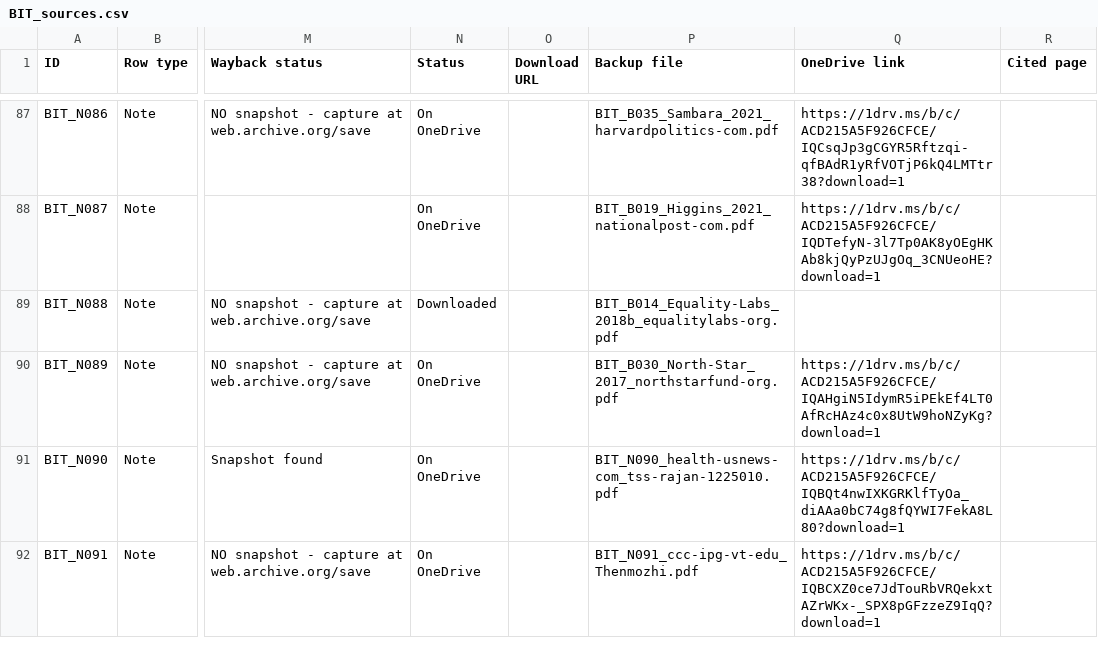
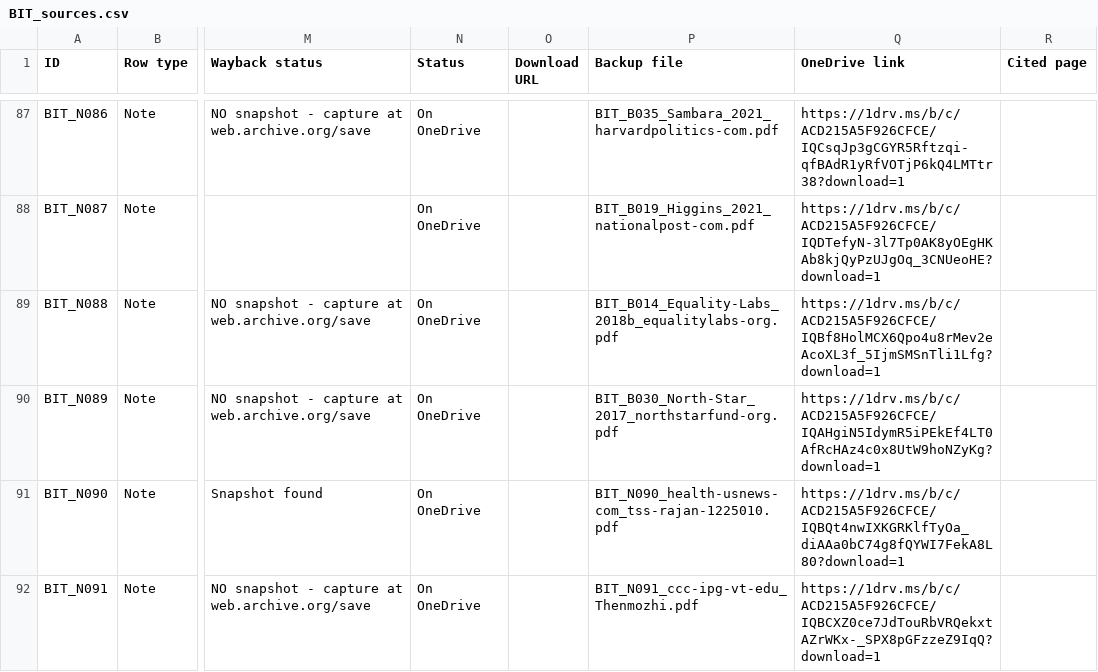
Before and after one commit to ankita-jagdeep123/if-books-backup, a CSV file: books/BIT/BIT_sources.csv, drawn as a sheet; only a part is shown, gaps mark what is left out; the diff covers the shown part only; the diff names each change by its address in the sheet, - before the commit and + after, or states it on an @@ line.

Commit message:
BIT: fill 2 links (6 rows): B014 Equality Labs (N088, N092, N093, N099, N103), B015 (bibliography); 154 of 183

```diff
--- a/books/BIT/BIT_sources.csv
+++ b/books/BIT/BIT_sources.csv
-N89 (Status): Downloaded
+N89 (Status): On OneDrive
-Q89 (OneDrive link): (empty)
+Q89 (OneDrive link): https://1drv.ms/b/c/ACD215A5F926CFCE/IQBf8HolMCX6Qpo4u8rMev2eAcoXL3f_5IjmSMSnTli1Lfg?download=1
```
Also changed, not shown: 10 edited cells elsewhere in this file, 2 other files.
